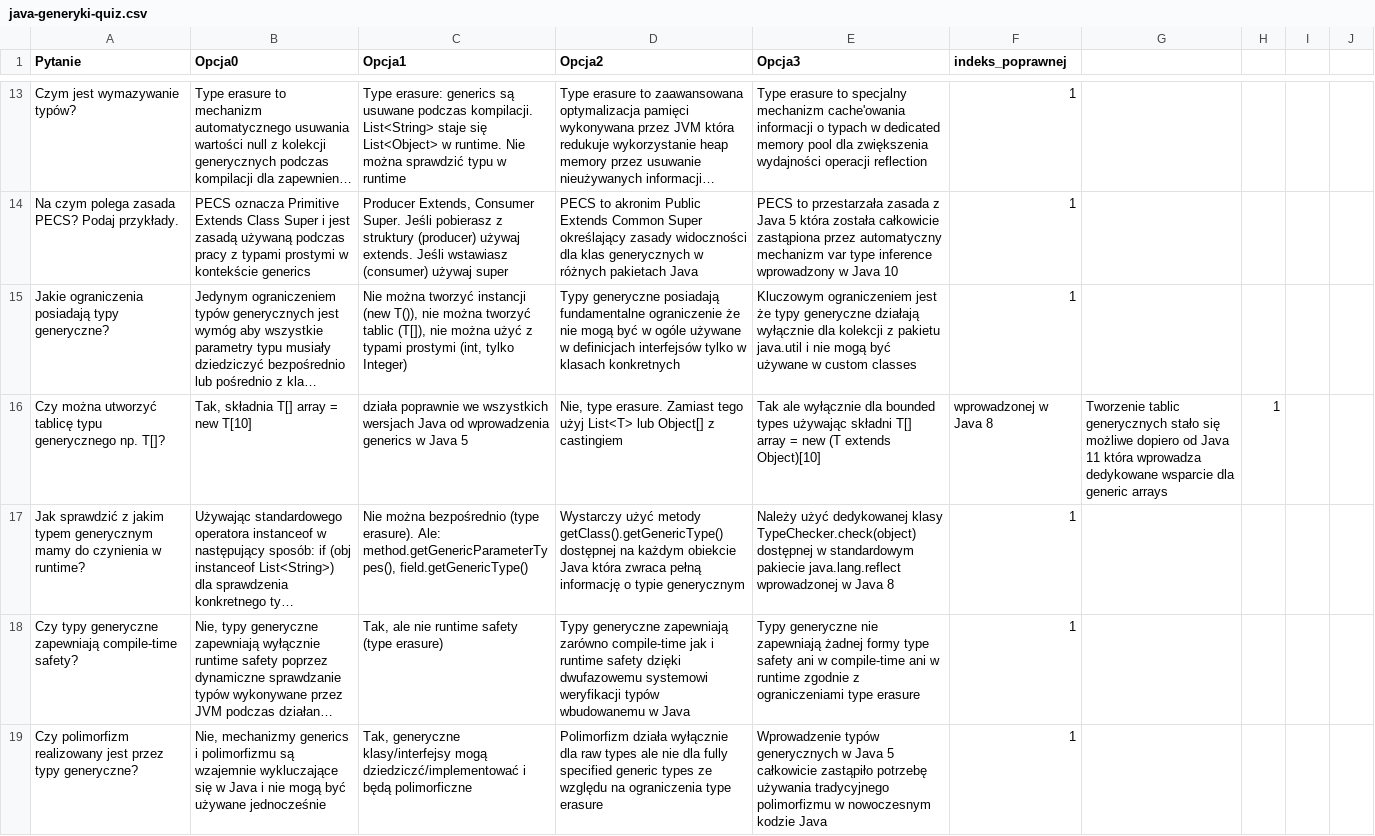
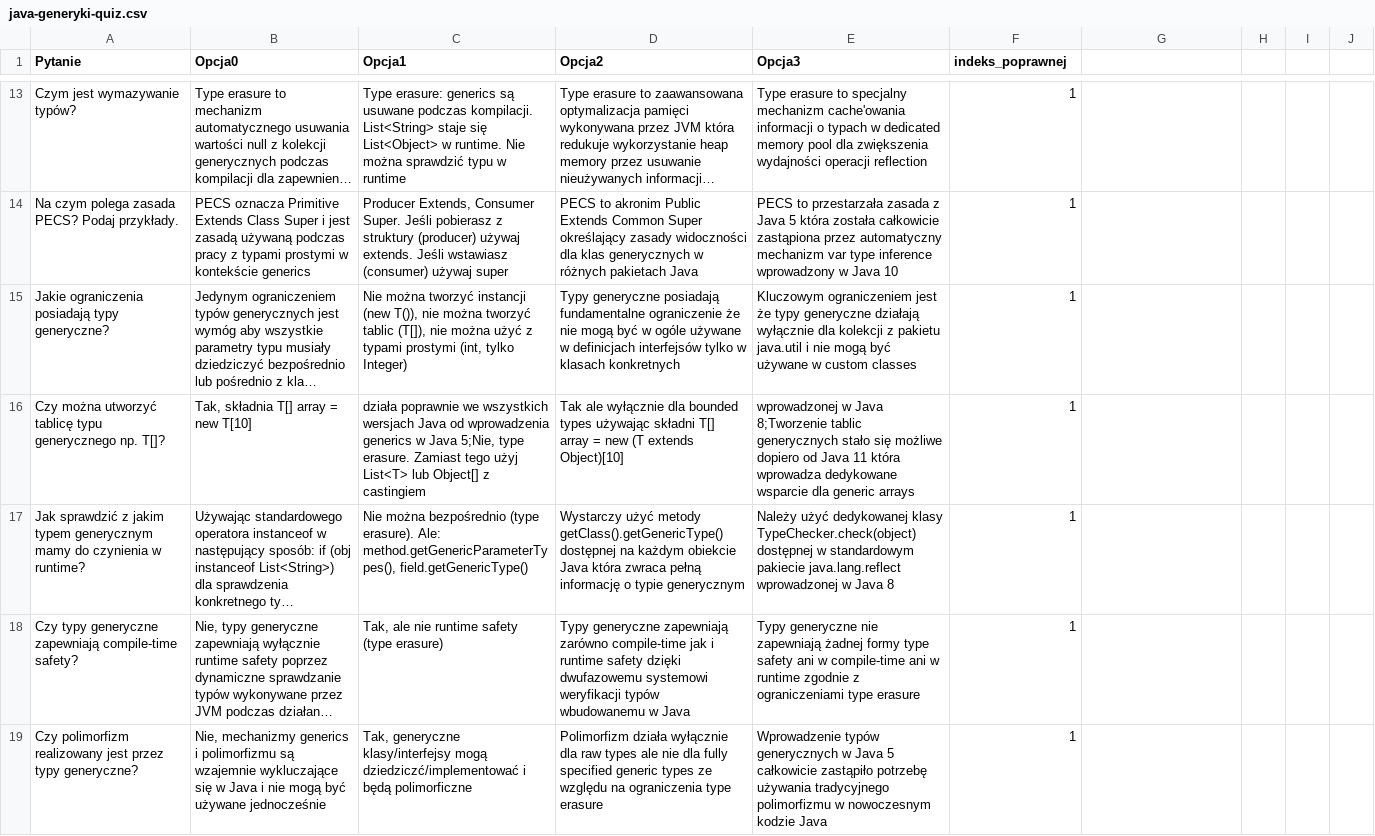
Before and after one commit to RomanBulinski/14_QuizFullStack, a CSV file: src/main/resources/data/java/java-generyki-quiz.csv, drawn as a sheet; only a part is shown, gaps mark what is left out; long unchanged cells end in …; the diff covers the shown part only; the diff names each change by its address in the sheet, - before the commit and + after, or states it on an @@ line.

```diff
--- a/src/main/resources/data/java/java-generyki-quiz.csv
+++ b/src/main/resources/data/java/java-generyki-quiz.csv
-C16 (Opcja1): …w Java 5
+C16 (Opcja1): …w Java 5;Nie, type erasure. Zamiast tego użyj List<T> lub Object[] z castingiem
-D16 (Opcja2): Nie, type erasure. Zamiast tego użyj List<T> lub Object[] z castingiem
+D16 (Opcja2): Tak ale wyłącznie dla bounded types używając składni T[] array = new (T extends Object)[10]
-E16 (Opcja3): Tak ale wyłącznie dla bounded types używając składni T[] array = new (T extends Object)[10]
+E16 (Opcja3): wprowadzonej w Java 8;Tworzenie tablic generycznych stało się możliwe dopiero od Java 11 która wprowadza dedykowane wsparcie dla generic arrays
-F16 (indeks_poprawnej): wprowadzonej w Java 8
+F16 (indeks_poprawnej): 1
-G16: Tworzenie tablic generycznych stało się możliwe dopiero od Java 11 która wprowadza dedykowane wsparcie dla generic arrays
+G16: (empty)
-H16: 1
+H16: (empty)
```
Also changed, not shown: 32 edited cells elsewhere in this file, src/main/resources/data/angular/angular-typescript-quiz.csv, src/main/resources/data/java/java-klasy-interfejsy-1-quiz.csv, 13 other files.
